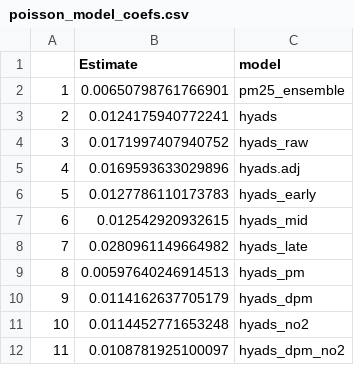
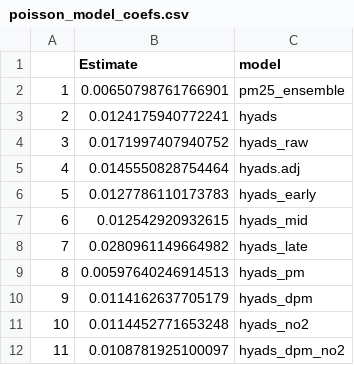
Before and after one commit to NSAPH-Projects/coal_pm25-mortality-medicare, a CSV file: results/poisson_model_coefs.csv, drawn as a sheet.

```diff
--- a/results/poisson_model_coefs.csv
+++ b/results/poisson_model_coefs.csv
@@ -4,3 +4,3 @@
 "3",0.0171997407940752,"hyads_raw"
-"4",0.0169593633029896,"hyads.adj"
+"4",0.0145550828754464,"hyads.adj"
 "5",0.0127786110173783,"hyads_early"
```
Also changed, not shown: 1 other file.
